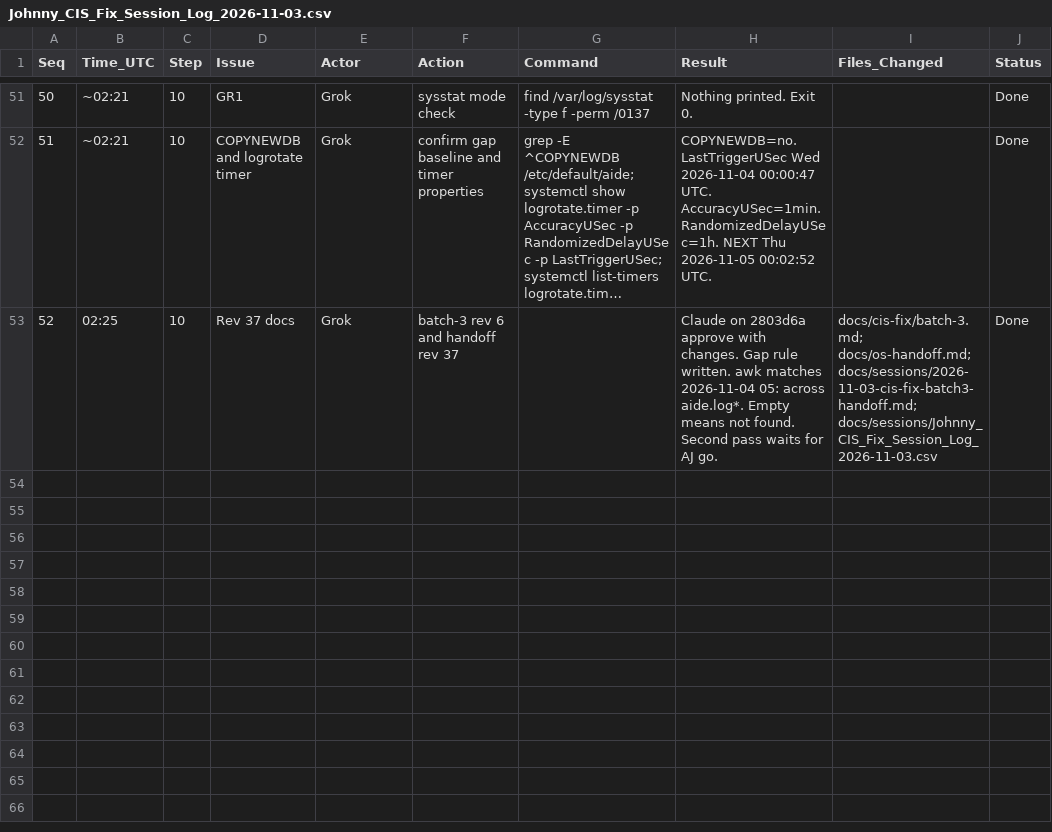
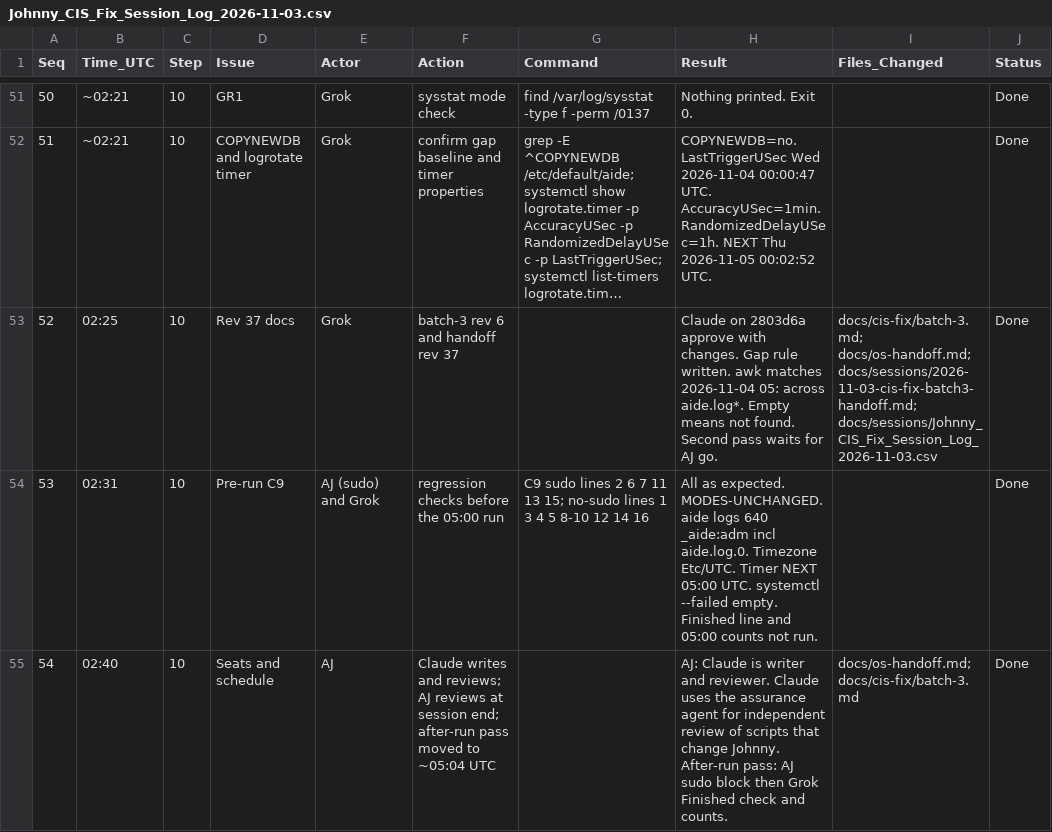
Before and after one commit to ajeswint/strix-halo-johnny, a CSV file: docs/sessions/Johnny_CIS_Fix_Session_Log_2026-11-03.csv, drawn as a sheet; only a part is shown, gaps mark what is left out; long unchanged cells end in …; the diff names each change by its address in the sheet, - before the commit and + after, or states it on an @@ line.

```diff
--- a/docs/sessions/Johnny_CIS_Fix_Session_Log_2026-11-03.csv
+++ b/docs/sessions/Johnny_CIS_Fix_Session_Log_2026-11-03.csv
+row 54: 53 | 02:31 | 10 | Pre-run C9 | AJ (sudo) and Grok | regression checks before the 05:00 run | C9 sudo lines 2 6 7 11 13 15; no-sudo lines 1 3 4 5 8-10 12 14 16 | All as expected. MODES-UNCHANGED. aide logs 640 _aide:adm incl aide.log.0. Timezone Etc/UTC. Timer NEXT 05:00 UTC. systemctl --failed empty. Finished line and 05:00 counts not run. |  | Done
+row 55: 54 | 02:40 | 10 | Seats and schedule | AJ | Claude writes and reviews; AJ reviews at session end; after-run pass moved to ~05:04 UTC |  | AJ: Claude is writer and reviewer. Claude uses the assurance agent for independent review of scripts that change Johnny. After-run pass: AJ sudo block then Grok Finished check and counts. | docs/os-handoff.md; docs/cis-fix/batch-3.md | Done
```
Also changed, not shown: 2 other files.
